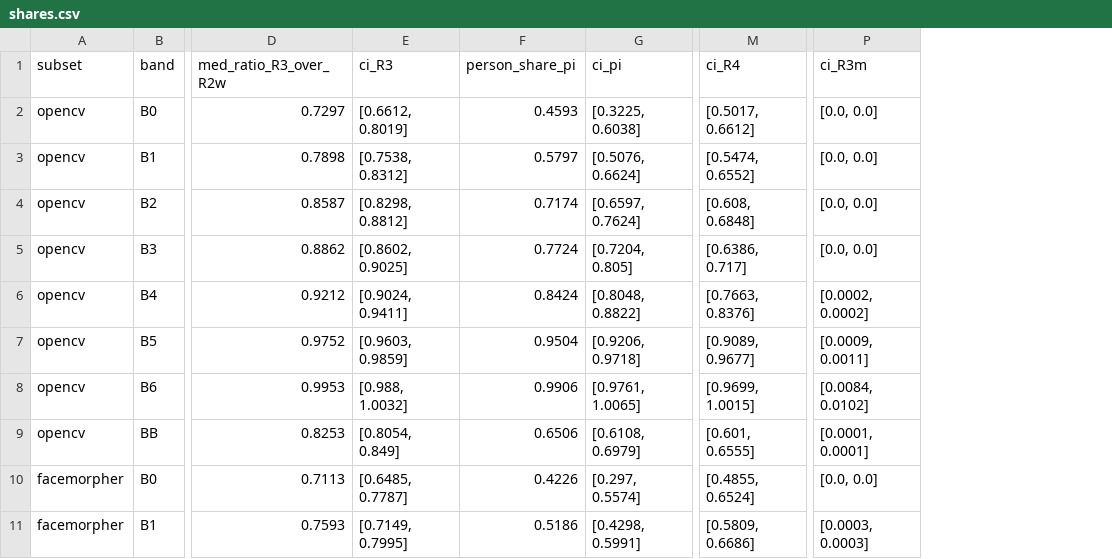
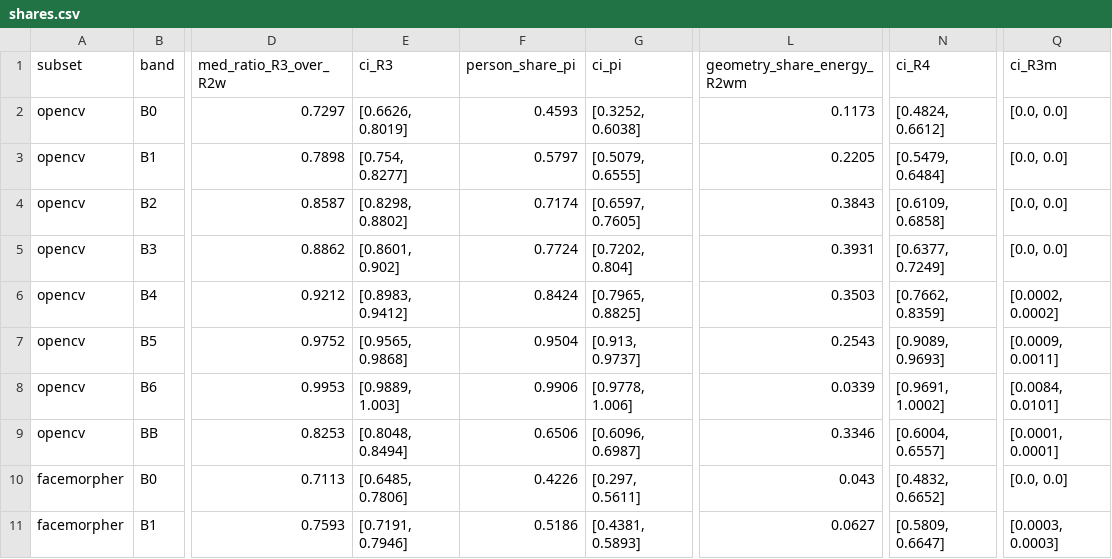
Before and after one commit to narolski/s-mad, a CSV file: experiments/AS0_mirror-asymmetry/shares.csv, drawn as a sheet; only a part is shown, gaps mark what is left out; addresses are those after the commit; the diff covers the shown part only; the diff names each change by its address in the sheet, - before the commit and + after, or states it on an @@ line.

```diff
--- a/experiments/AS0_mirror-asymmetry/shares.csv
+++ b/experiments/AS0_mirror-asymmetry/shares.csv
+column L (geometry_share_energy_R2wm), rows 2-11: 0.1173 | 0.2205 | 0.3843 | 0.3931 | 0.3503 | 0.2543 | 0.0339 | 0.3346 | 0.043 | 0.0627
-E2 (ci_R3): [0.6612, 0.8019]
+E2 (ci_R3): [0.6626, 0.8019]
-G2 (ci_pi): [0.3225, 0.6038]
+G2 (ci_pi): [0.3252, 0.6038]
-N2 (ci_R4): [0.5017, 0.6612]
+N2 (ci_R4): [0.4824, 0.6612]
-E3 (ci_R3): [0.7538, 0.8312]
+E3 (ci_R3): [0.754, 0.8277]
-G3 (ci_pi): [0.5076, 0.6624]
+G3 (ci_pi): [0.5079, 0.6555]
-N3 (ci_R4): [0.5474, 0.6552]
+N3 (ci_R4): [0.5479, 0.6484]
-E4 (ci_R3): [0.8298, 0.8812]
+E4 (ci_R3): [0.8298, 0.8802]
-G4 (ci_pi): [0.6597, 0.7624]
+G4 (ci_pi): [0.6597, 0.7605]
-N4 (ci_R4): [0.608, 0.6848]
+N4 (ci_R4): [0.6109, 0.6858]
-E5 (ci_R3): [0.8602, 0.9025]
+E5 (ci_R3): [0.8601, 0.902]
-G5 (ci_pi): [0.7204, 0.805]
+G5 (ci_pi): [0.7202, 0.804]
-N5 (ci_R4): [0.6386, 0.717]
+N5 (ci_R4): [0.6377, 0.7249]
-E6 (ci_R3): [0.9024, 0.9411]
+E6 (ci_R3): [0.8983, 0.9412]
-G6 (ci_pi): [0.8048, 0.8822]
+G6 (ci_pi): [0.7965, 0.8825]
-N6 (ci_R4): [0.7663, 0.8376]
+N6 (ci_R4): [0.7662, 0.8359]
-E7 (ci_R3): [0.9603, 0.9859]
+E7 (ci_R3): [0.9565, 0.9868]
-G7 (ci_pi): [0.9206, 0.9718]
+G7 (ci_pi): [0.913, 0.9737]
-N7 (ci_R4): [0.9089, 0.9677]
+N7 (ci_R4): [0.9089, 0.9693]
-E8 (ci_R3): [0.988, 1.0032]
+E8 (ci_R3): [0.9889, 1.003]
-G8 (ci_pi): [0.9761, 1.0065]
+G8 (ci_pi): [0.9778, 1.006]
-N8 (ci_R4): [0.9699, 1.0015]
+N8 (ci_R4): [0.9691, 1.0002]
-Q8 (ci_R3m): [0.0084, 0.0102]
+Q8 (ci_R3m): [0.0084, 0.0101]
-E9 (ci_R3): [0.8054, 0.849]
+E9 (ci_R3): [0.8048, 0.8494]
-G9 (ci_pi): [0.6108, 0.6979]
+G9 (ci_pi): [0.6096, 0.6987]
-N9 (ci_R4): [0.601, 0.6555]
+N9 (ci_R4): [0.6004, 0.6557]
-E10 (ci_R3): [0.6485, 0.7787]
+E10 (ci_R3): [0.6485, 0.7806]
-G10 (ci_pi): [0.297, 0.5574]
+G10 (ci_pi): [0.297, 0.5611]
-N10 (ci_R4): [0.4855, 0.6524]
+N10 (ci_R4): [0.4832, 0.6652]
-E11 (ci_R3): [0.7149, 0.7995]
+E11 (ci_R3): [0.7191, 0.7946]
-G11 (ci_pi): [0.4298, 0.5991]
+G11 (ci_pi): [0.4381, 0.5893]
-N11 (ci_R4): [0.5809, 0.6686]
+N11 (ci_R4): [0.5809, 0.6647]
```
Also changed, not shown: 45 edited cells elsewhere in this file, experiments/AS0_mirror-asymmetry/dose.csv, 37 other files.
